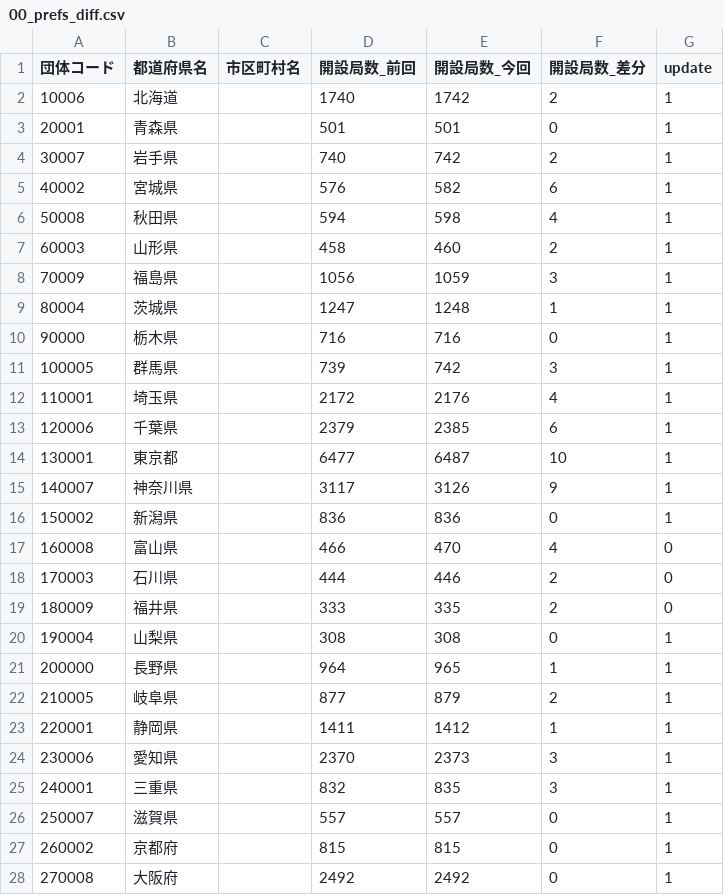
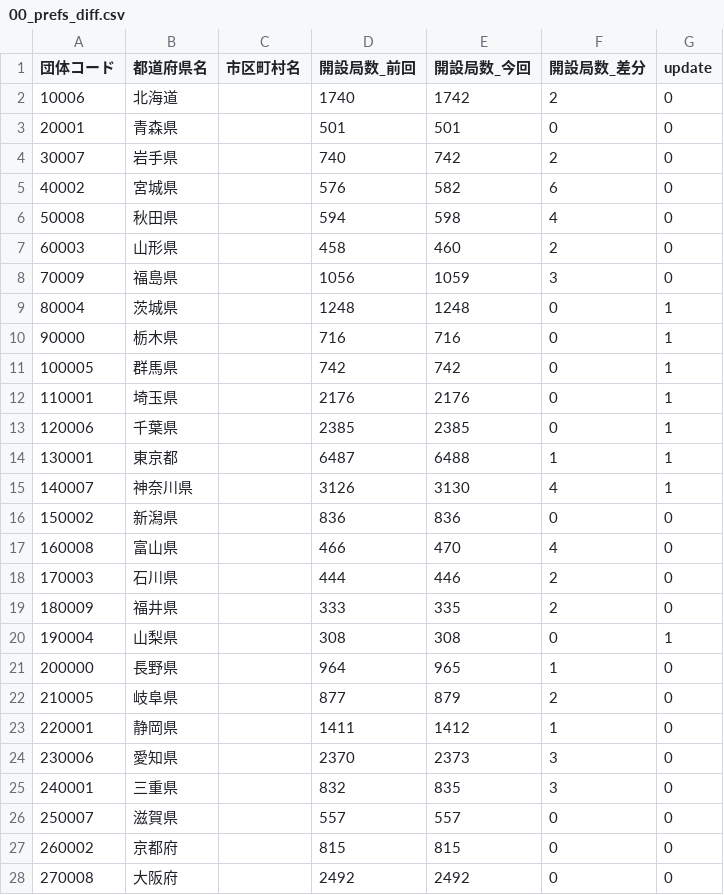
Before and after one commit to imabari/musen, a CSV file: 00_prefs_diff.csv, drawn as a sheet; only a part is shown; the diff covers the shown part only.

```diff
--- a/00_prefs_diff.csv
+++ b/00_prefs_diff.csv
@@ -1,17 +1,17 @@
 団体コード,都道府県名,市区町村名,開設局数_前回,開設局数_今回,開設局数_差分,update
-10006,北海道,,1740,1742,2,1
-20001,青森県,,501,501,0,1
-30007,岩手県,,740,742,2,1
-40002,宮城県,,576,582,6,1
-50008,秋田県,,594,598,4,1
-60003,山形県,,458,460,2,1
-70009,福島県,,1056,1059,3,1
-80004,茨城県,,1247,1248,1,1
+10006,北海道,,1740,1742,2,0
+20001,青森県,,501,501,0,0
+30007,岩手県,,740,742,2,0
+40002,宮城県,,576,582,6,0
+50008,秋田県,,594,598,4,0
+60003,山形県,,458,460,2,0
+70009,福島県,,1056,1059,3,0
+80004,茨城県,,1248,1248,0,1
 90000,栃木県,,716,716,0,1
-100005,群馬県,,739,742,3,1
-110001,埼玉県,,2172,2176,4,1
-120006,千葉県,,2379,2385,6,1
-130001,東京都,,6477,6487,10,1
-140007,神奈川県,,3117,3126,9,1
-150002,新潟県,,836,836,0,1
+100005,群馬県,,742,742,0,1
+110001,埼玉県,,2176,2176,0,1
+120006,千葉県,,2385,2385,0,1
+130001,東京都,,6487,6488,1,1
+140007,神奈川県,,3126,3130,4,1
+150002,新潟県,,836,836,0,0
 160008,富山県,,466,470,4,0
@@ -20,9 +20,9 @@
 190004,山梨県,,308,308,0,1
-200000,長野県,,964,965,1,1
-210005,岐阜県,,877,879,2,1
-220001,静岡県,,1411,1412,1,1
-230006,愛知県,,2370,2373,3,1
-240001,三重県,,832,835,3,1
-250007,滋賀県,,557,557,0,1
-260002,京都府,,815,815,0,1
-270008,大阪府,,2492,2492,0,1
+200000,長野県,,964,965,1,0
+210005,岐阜県,,877,879,2,0
+220001,静岡県,,1411,1412,1,0
+230006,愛知県,,2370,2373,3,0
+240001,三重県,,832,835,3,0
+250007,滋賀県,,557,557,0,0
+260002,京都府,,815,815,0,0
+270008,大阪府,,2492,2492,0,0
```
Also changed, not shown: 29 edited cells elsewhere in this file, 03_kanto_diff.csv, 10_kyushu_diff.csv, 3 other files.
